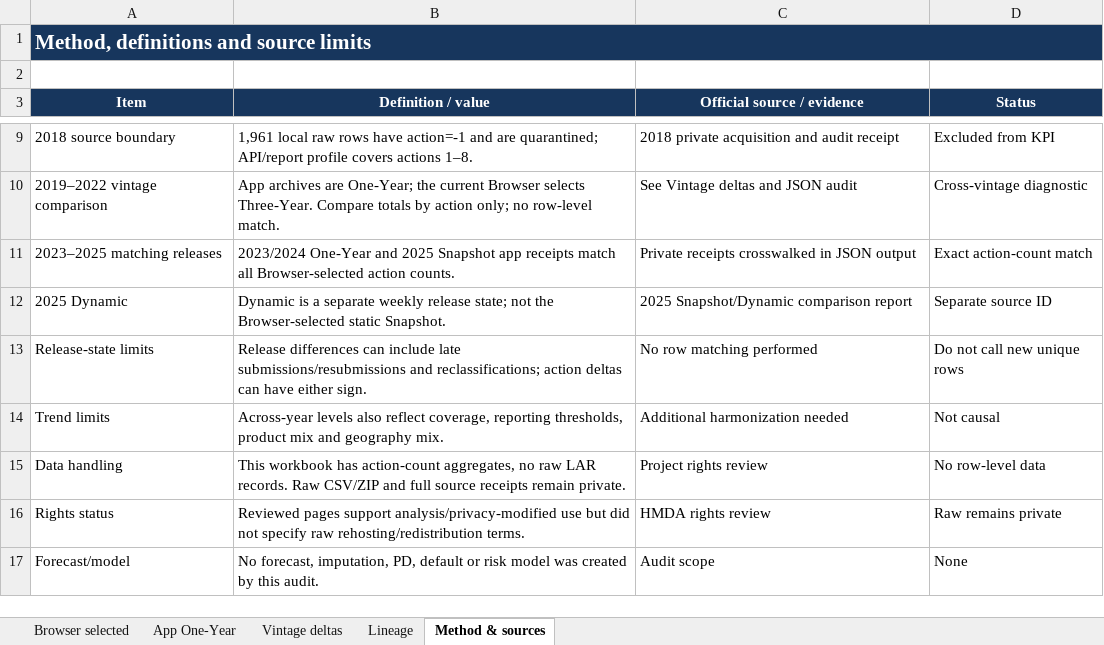
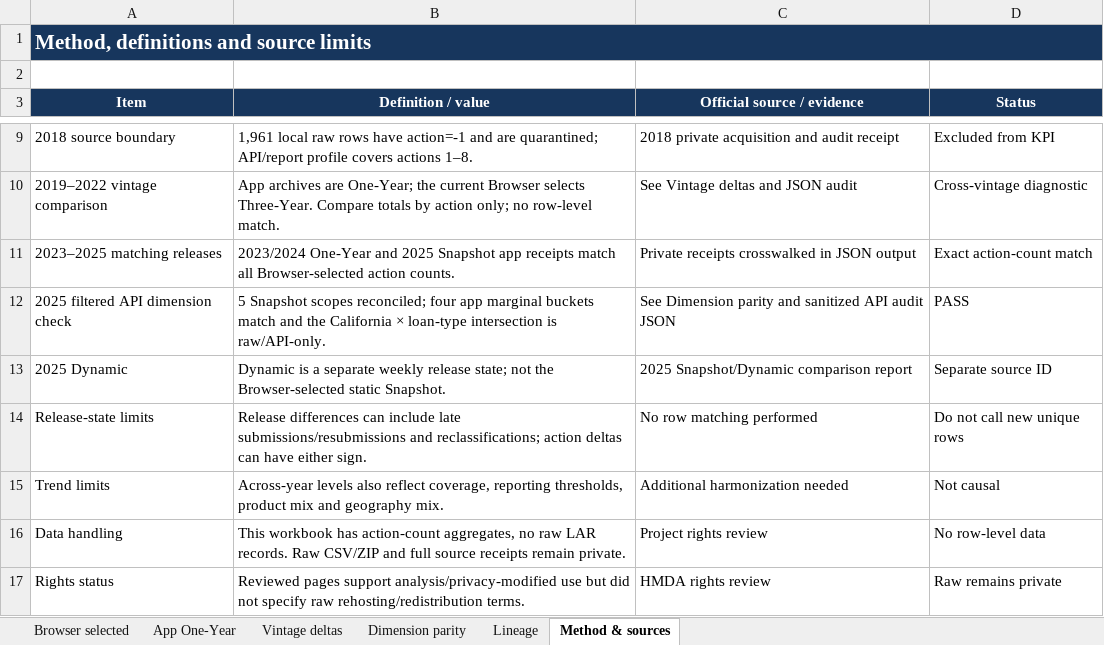
Before and after one commit to susayold/credit-atlas, an Excel workbook: apps/excel/templates/CreditAtlas-HMDA-Browser-Release-Audit-2018-2025.xlsx, sheet Method & sources, drawn as a sheet; only a part is shown, gaps mark what is left out; the shorter side is filled out with more unchanged rows; values as stored, in another font and other column widths than the file's, no borders; table styles not drawn; the diff names each change by its address in the sheet, - before the commit and + after, or states it on an @@ line.

Commit message:
Audit HMDA filtered dimension parity

```diff
--- a/apps/excel/templates/CreditAtlas-HMDA-Browser-Release-Audit-2018-2025.xlsx (sheet Method & sources)
+++ b/apps/excel/templates/CreditAtlas-HMDA-Browser-Release-Audit-2018-2025.xlsx (sheet Method & sources)
+sheet tab: Dimension parity
+row 12: 2025 filtered API dimension check | 5 Snapshot scopes reconciled; four app marginal buckets match and the California × loan-type intersection is raw/API-only. | See Dimension parity and sanitized API audit JSON | PASS
```
Also changed, not shown: docs/reviews/CreditAtlas-Review-Next-Plan-2026-10-16.xlsx, 13 other files.
